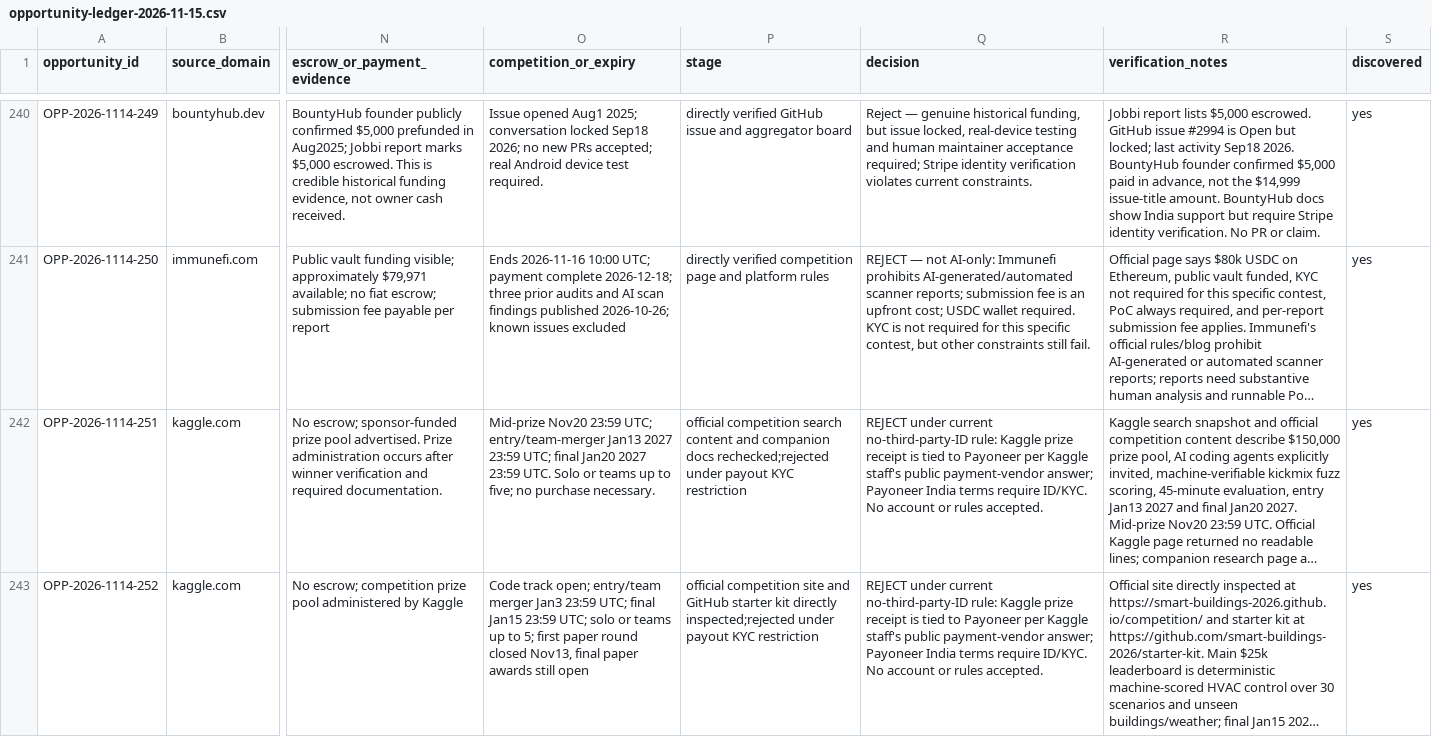
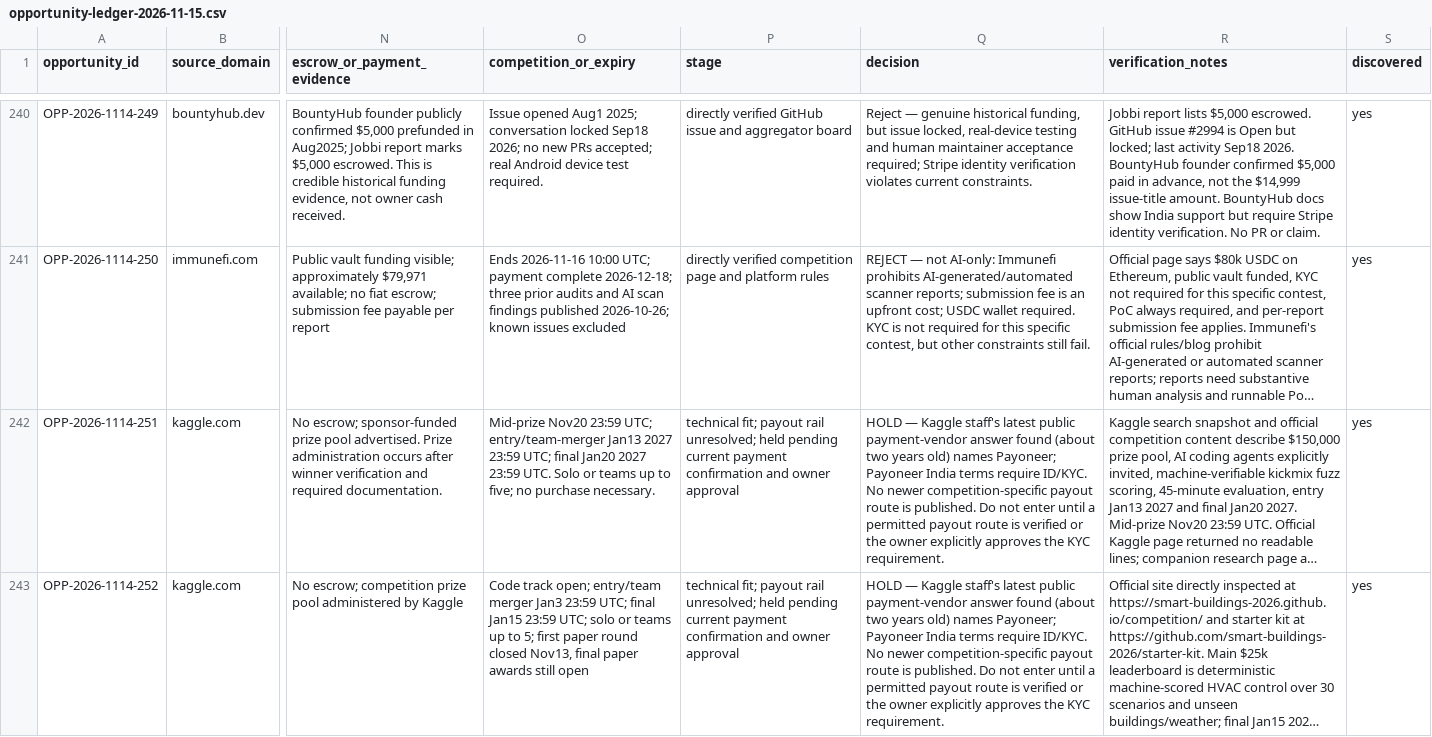
Before and after one commit to ajofus1-hub/workflow-radar, a CSV file: research/revenue-scout/opportunity-ledger-2026-11-15.csv, drawn as a sheet; only a part is shown, gaps mark what is left out; long unchanged cells end in …; the diff covers the shown part only; the diff names each change by its address in the sheet, - before the commit and + after, or states it on an @@ line.

Commit message:
Clarify Kaggle prize payout verification status — run 29

```diff
--- a/research/revenue-scout/opportunity-ledger-2026-11-15.csv
+++ b/research/revenue-scout/opportunity-ledger-2026-11-15.csv
-P242 (stage): official competition search content and companion docs rechecked;rejected under payout KYC restriction
+P242 (stage): technical fit; payout rail unresolved; held pending current payment confirmation and owner approval
-Q242:Q243 (decision): REJECT under current no-third-party-ID rule: Kaggle prize receipt is tied to Payoneer per Kaggle staff's public payment-vendor answer; Payoneer India terms require ID/KYC. No account or rules accepted.
+Q242:Q243 (decision): HOLD — Kaggle staff's latest public payment-vendor answer found (about two years old) names Payoneer; Payoneer India terms require ID/KYC. No newer competition-specific payout route is published. Do not enter until a permitted payout route is verified or the owner explicitly approves the KYC requirement.
-P243 (stage): official competition site and GitHub starter kit directly inspected;rejected under payout KYC restriction
+P243 (stage): technical fit; payout rail unresolved; held pending current payment confirmation and owner approval
```
Also changed, not shown: 8 edited cells elsewhere in this file.
